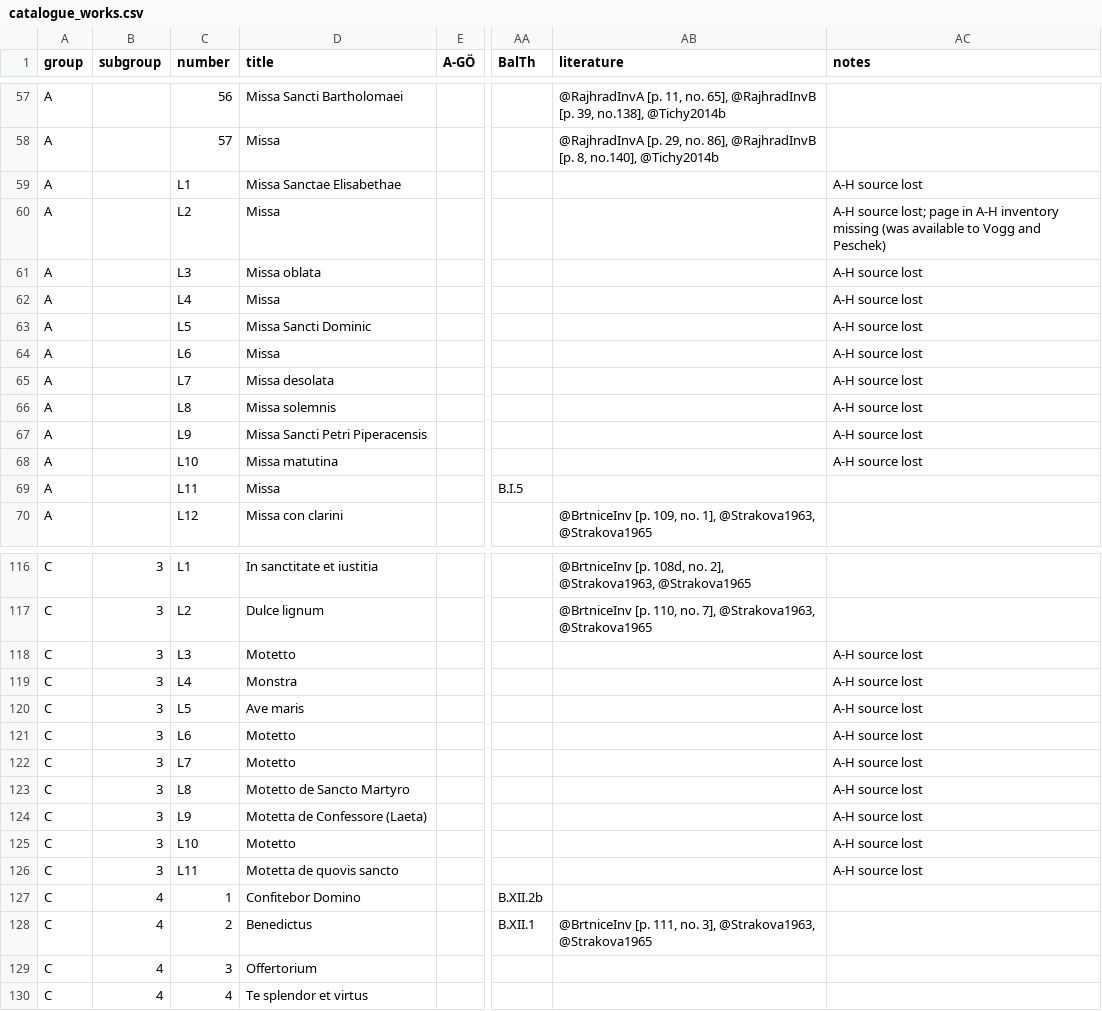
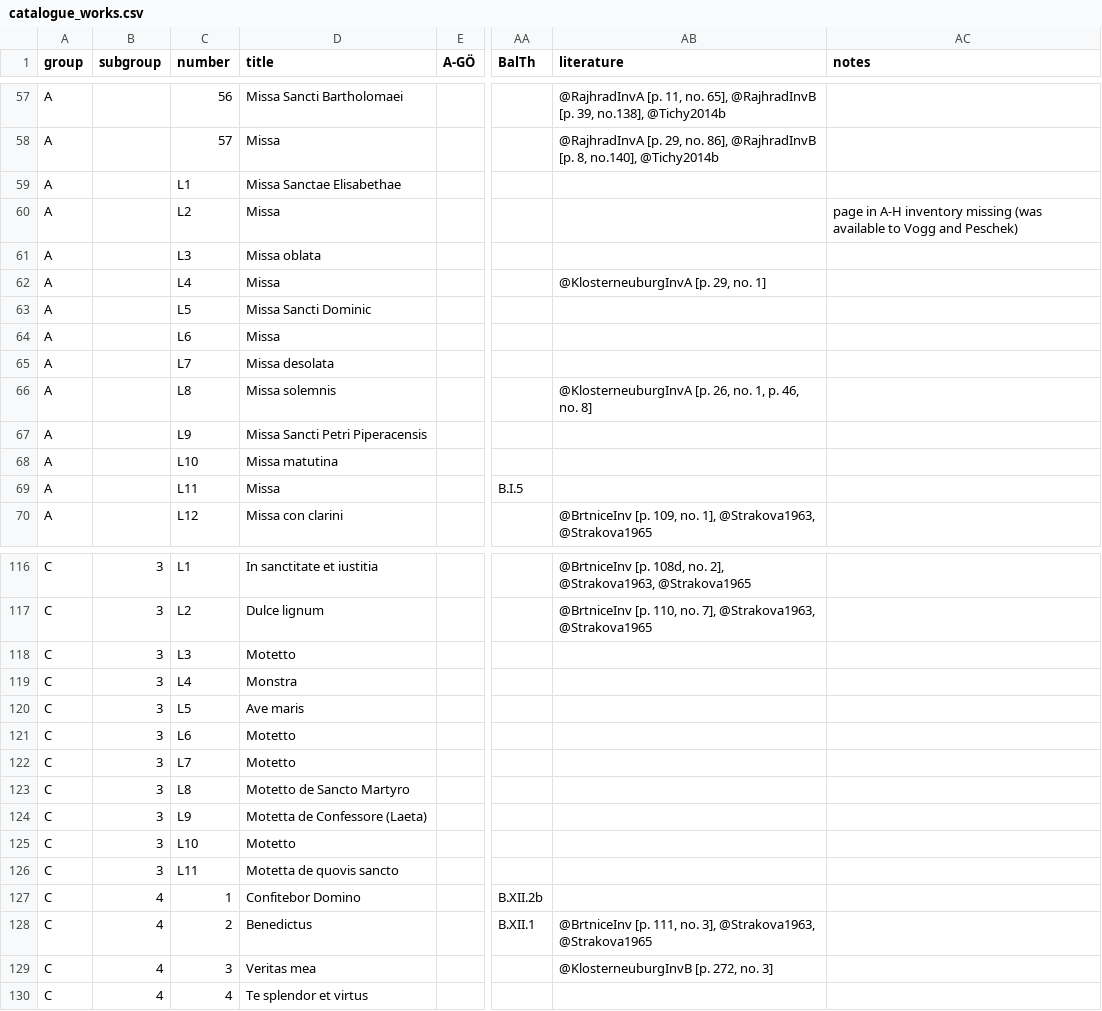
Before and after one commit to edition-esser-skala/tuma-catalogue-of-works, a CSV file: data/catalogue_works.csv, drawn as a sheet; only a part is shown, gaps mark what is left out; the diff covers the shown part only; the diff names each change by its address in the sheet, - before the commit and + after, or states it on an @@ line.

```diff
--- a/data/catalogue_works.csv
+++ b/data/catalogue_works.csv
-AC59 (notes): A-H source lost
+AC59 (notes): (empty)
-AC60 (notes): A-H source lost; page in…
+AC60 (notes): page in…
-AC61:AC68 (notes): A-H source lost
+AC61:AC68 (notes): (empty)
-AB62 (literature): (empty)
+AB62 (literature): @KlosterneuburgInvA [p. 29, no. 1]
-AB66 (literature): (empty)
+AB66 (literature): @KlosterneuburgInvA [p. 26, no. 1, p. 46, no. 8]
-AC118:AC126 (notes): A-H source lost
+AC118:AC126 (notes): (empty)
-D129 (title): Offertorium
+D129 (title): Veritas mea
-AB129 (literature): (empty)
+AB129 (literature): @KlosterneuburgInvB [p. 272, no. 3]
```
Also changed, not shown: 65 edited cells elsewhere in this file, 2 other files.
